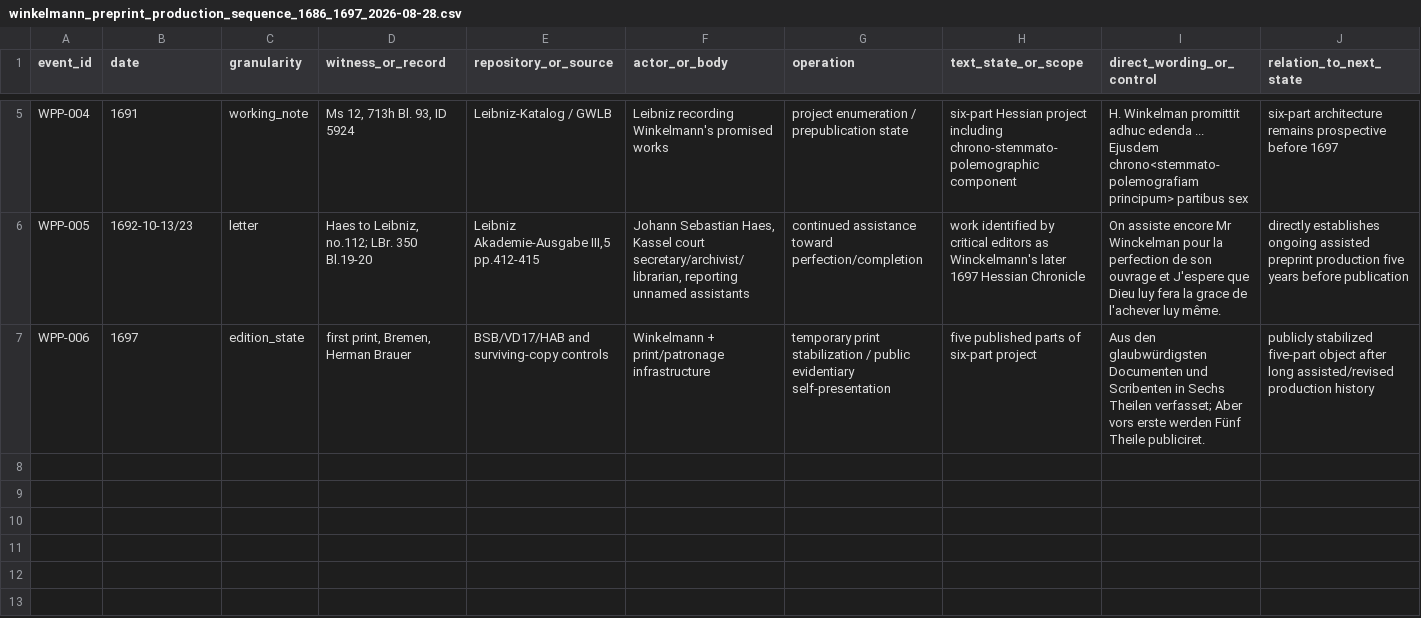
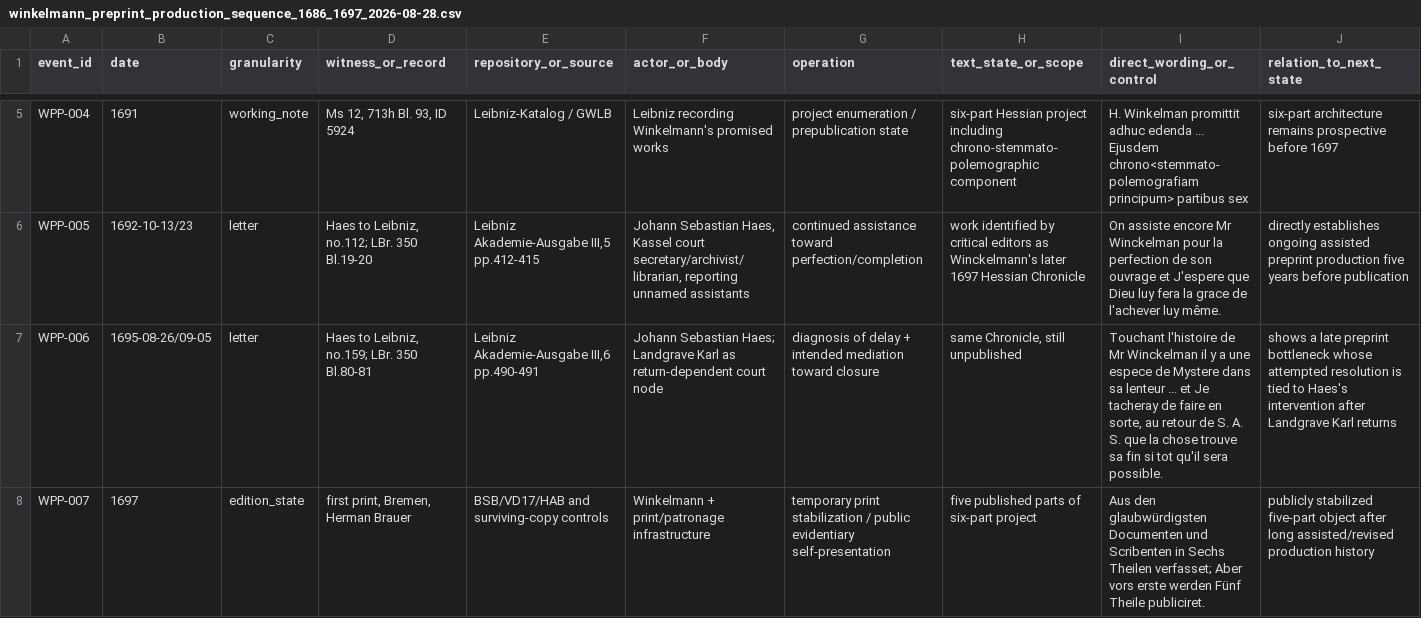
Before and after one commit to zhhos98-cell/frontispieces_18chistoriography, a CSV file: data/winkelmann_preprint_production_sequence_1686_1697_2026-08-28.csv, drawn as a sheet; only a part is shown, gaps mark what is left out; addresses are those after the commit; rows hold the shown columns only; the diff names each change by its address in the sheet, - before the commit and + after, or states it on an @@ line.

Commit message:
Add 1695 Haes court-dependent closure node

```diff
--- a/data/winkelmann_preprint_production_sequence_1686_1697_2026-08-28.csv
+++ b/data/winkelmann_preprint_production_sequence_1686_1697_2026-08-28.csv
+row 7: WPP-006 | 1695-08-26/09-05 | letter | Haes to Leibniz, no.159; LBr. 350 Bl.80-81 | Leibniz Akademie-Ausgabe III,6 pp.490-491 | Johann Sebastian Haes; Landgrave Karl as return-dependent court node | diagnosis of delay + intended mediation toward closure | same Chronicle, still unpublished | Touchant l'histoire de Mr Winckelman il y a une espece de Mystere dans sa lenteur ... et Je tacheray de faire en sorte, au retour de S. A. S. que la chose trouve sa fin si tot qu'il sera possible. | shows a late preprint bottleneck whose attempted resolution is tied to Haes's intervention after Landgrave Karl returns
-A8 (event_id): WPP-006
+A8 (event_id): WPP-007
```
